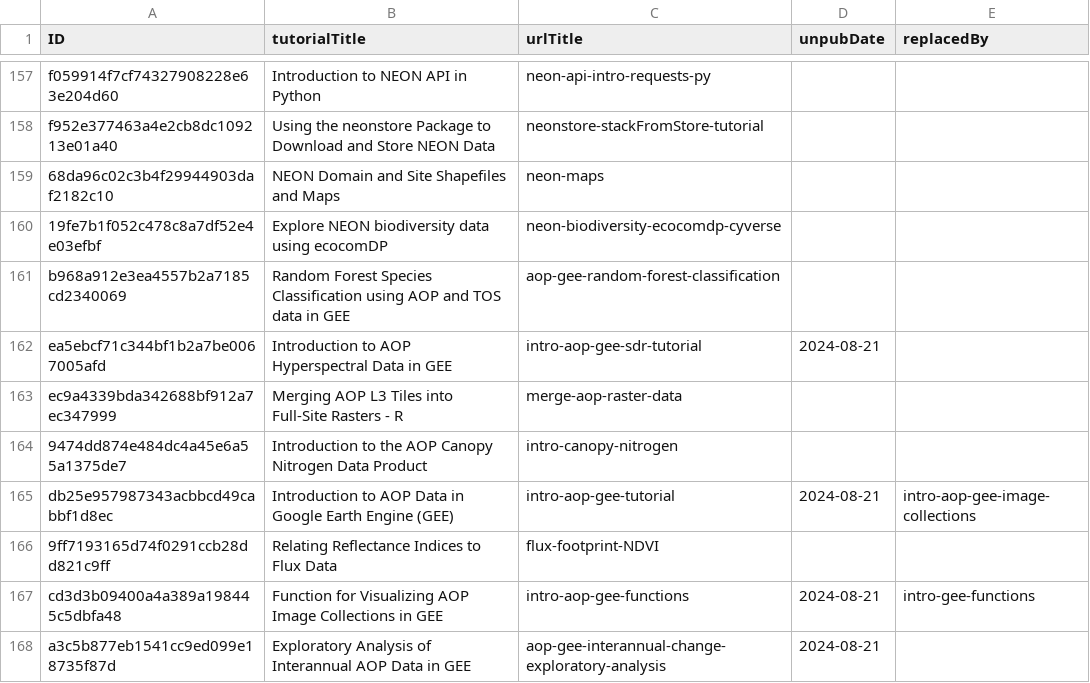
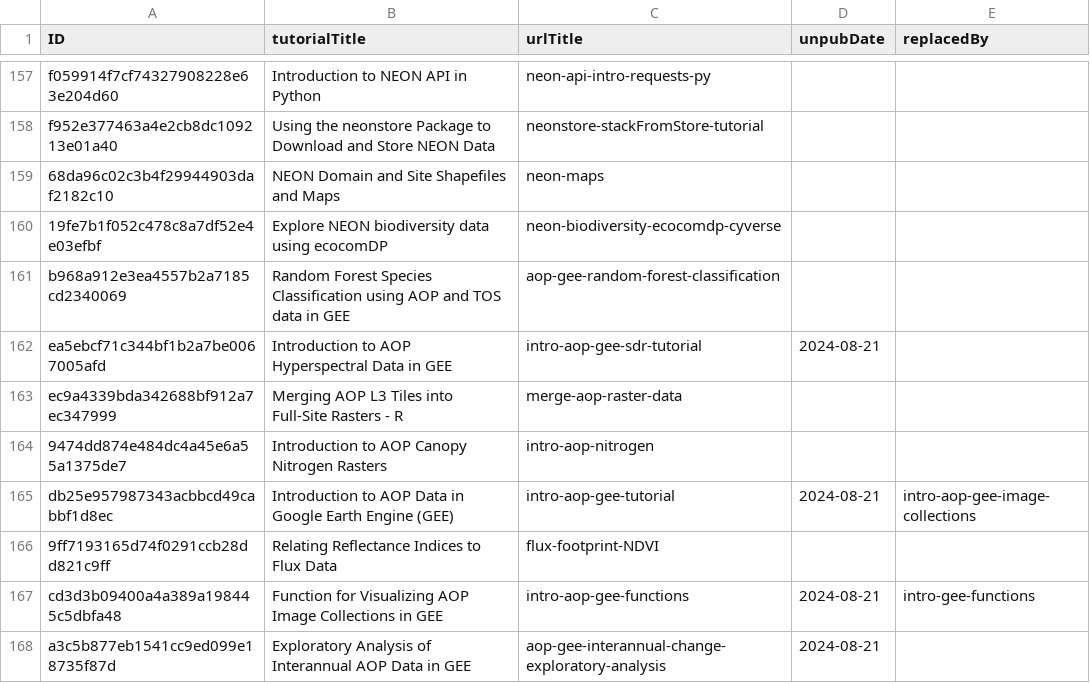
Before and after one commit to NEONScience/NEON-Data-Skills, a CSV file: processing_code/TutorialUniqueIDRecord.csv, drawn as a sheet; only a part is shown, gaps mark what is left out.

Commit message:
update tutorial title and urlTitle to match md

```diff
--- a/processing_code/TutorialUniqueIDRecord.csv
+++ b/processing_code/TutorialUniqueIDRecord.csv
@@ -163,3 +163,3 @@ ea5ebcf71c344bf1b2a7be0067005afd,Introduction to AOP Hyperspectral Data in GEE,i
 ec9a4339bda342688bf912a7ec347999,Merging AOP L3 Tiles into Full-Site Rasters - R,merge-aop-raster-data,,
-9474dd874e484dc4a45e6a55a1375de7,Introduction to the AOP Canopy Nitrogen Data Product,intro-canopy-nitrogen,,
+9474dd874e484dc4a45e6a55a1375de7,Introduction to AOP Canopy Nitrogen Rasters,intro-aop-nitrogen,,
 db25e957987343acbbcd49cabbf1d8ec,Introduction to AOP Data in Google Earth Engine (GEE),intro-aop-gee-tutorial,2024-08-21,intro-aop-gee-image-collections
```
